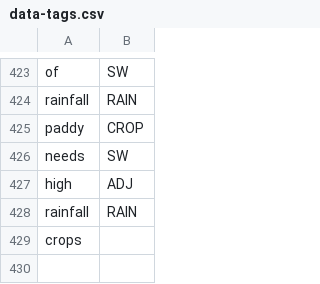
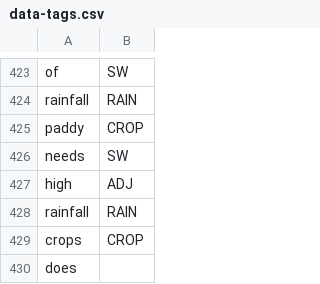
Before and after one commit to cutegirl520/SmartFarm-Assistant-NLP-ANN, a CSV file: datasets/data-tags.csv, drawn as a sheet; only a part is shown, gaps mark what is left out.

```diff
--- a/datasets/data-tags.csv
+++ b/datasets/data-tags.csv
@@ -428,2 +428,3 @@ high,ADJ
 rainfall,RAIN
-crops,
+crops,CROP
+does
```
